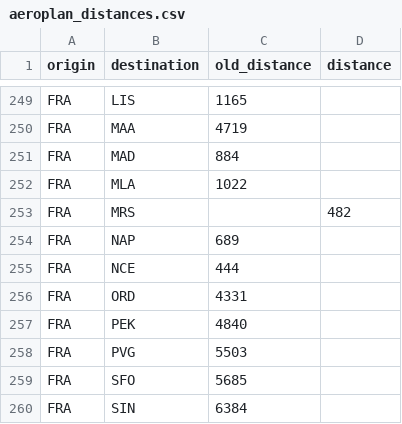
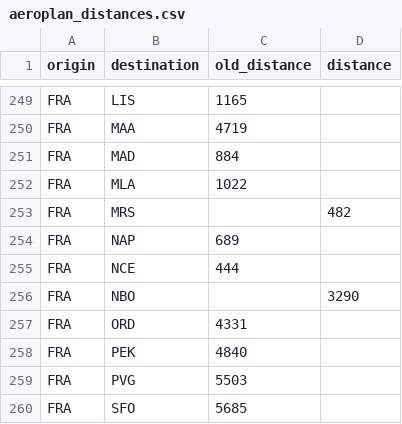
Before and after one commit to cowtool-llc/ac-sqd, a CSV file: src/main/resources/aeroplan_distances.csv, drawn as a sheet; only a part is shown, gaps mark what is left out; the shorter side is filled out with more unchanged rows.

Commit message:
FRA-NBO is 3290

```diff
--- a/src/main/resources/aeroplan_distances.csv
+++ b/src/main/resources/aeroplan_distances.csv
@@ -255,2 +255,3 @@ FRA,NAP,689,
 FRA,NCE,444,
+FRA,NBO,,3290
 FRA,ORD,4331,
```
